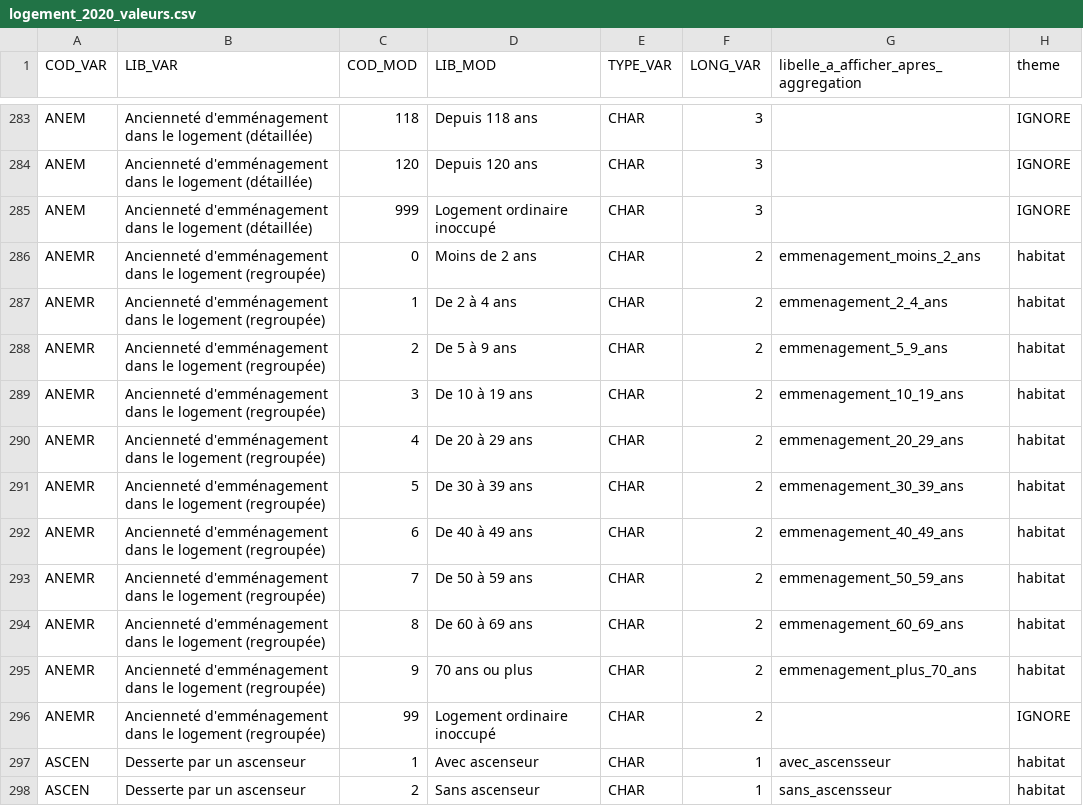
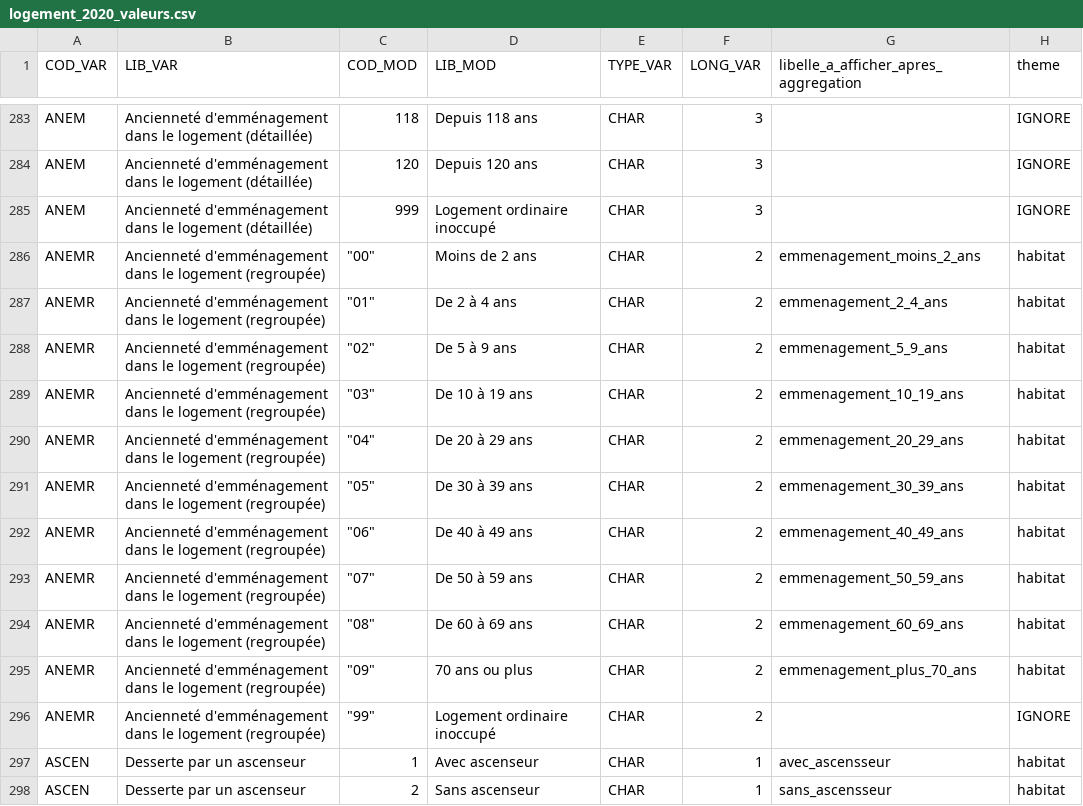
Before and after one commit to make-open-data/make-open-data, a CSV file: 4_seeds/logement_2020_valeurs.csv, drawn as a sheet; only a part is shown, gaps mark what is left out.

```diff
--- a/4_seeds/logement_2020_valeurs.csv
+++ b/4_seeds/logement_2020_valeurs.csv
@@ -285,13 +285,13 @@ ANEM,Ancienneté d'emménagement dans le logement (détaillée),120,Depuis 120 a
 ANEM,Ancienneté d'emménagement dans le logement (détaillée),999,Logement ordinaire inoccupé,CHAR,3,,IGNORE
-ANEMR,Ancienneté d'emménagement dans le logement (regroupée),0,Moins de 2 ans,CHAR,2,emmenagement_moins_2_ans,habitat
-ANEMR,Ancienneté d'emménagement dans le logement (regroupée),1,De 2 à 4 ans,CHAR,2,emmenagement_2_4_ans,habitat
-ANEMR,Ancienneté d'emménagement dans le logement (regroupée),2,De 5 à 9 ans,CHAR,2,emmenagement_5_9_ans,habitat
-ANEMR,Ancienneté d'emménagement dans le logement (regroupée),3,De 10 à 19 ans,CHAR,2,emmenagement_10_19_ans,habitat
-ANEMR,Ancienneté d'emménagement dans le logement (regroupée),4,De 20 à 29 ans,CHAR,2,emmenagement_20_29_ans,habitat
-ANEMR,Ancienneté d'emménagement dans le logement (regroupée),5,De 30 à 39 ans,CHAR,2,emmenagement_30_39_ans,habitat
-ANEMR,Ancienneté d'emménagement dans le logement (regroupée),6,De 40 à 49 ans,CHAR,2,emmenagement_40_49_ans,habitat
-ANEMR,Ancienneté d'emménagement dans le logement (regroupée),7,De 50 à 59 ans,CHAR,2,emmenagement_50_59_ans,habitat
-ANEMR,Ancienneté d'emménagement dans le logement (regroupée),8,De 60 à 69 ans,CHAR,2,emmenagement_60_69_ans,habitat
-ANEMR,Ancienneté d'emménagement dans le logement (regroupée),9,70 ans ou plus,CHAR,2,emmenagement_plus_70_ans,habitat
-ANEMR,Ancienneté d'emménagement dans le logement (regroupée),99,Logement ordinaire inoccupé,CHAR,2,,IGNORE
+ANEMR,Ancienneté d'emménagement dans le logement (regroupée),"""00""",Moins de 2 ans,CHAR,2,emmenagement_moins_2_ans,habitat
+ANEMR,Ancienneté d'emménagement dans le logement (regroupée),"""01""",De 2 à 4 ans,CHAR,2,emmenagement_2_4_ans,habitat
+ANEMR,Ancienneté d'emménagement dans le logement (regroupée),"""02""",De 5 à 9 ans,CHAR,2,emmenagement_5_9_ans,habitat
+ANEMR,Ancienneté d'emménagement dans le logement (regroupée),"""03""",De 10 à 19 ans,CHAR,2,emmenagement_10_19_ans,habitat
+ANEMR,Ancienneté d'emménagement dans le logement (regroupée),"""04""",De 20 à 29 ans,CHAR,2,emmenagement_20_29_ans,habitat
+ANEMR,Ancienneté d'emménagement dans le logement (regroupée),"""05""",De 30 à 39 ans,CHAR,2,emmenagement_30_39_ans,habitat
+ANEMR,Ancienneté d'emménagement dans le logement (regroupée),"""06""",De 40 à 49 ans,CHAR,2,emmenagement_40_49_ans,habitat
+ANEMR,Ancienneté d'emménagement dans le logement (regroupée),"""07""",De 50 à 59 ans,CHAR,2,emmenagement_50_59_ans,habitat
+ANEMR,Ancienneté d'emménagement dans le logement (regroupée),"""08""",De 60 à 69 ans,CHAR,2,emmenagement_60_69_ans,habitat
+ANEMR,Ancienneté d'emménagement dans le logement (regroupée),"""09""",70 ans ou plus,CHAR,2,emmenagement_plus_70_ans,habitat
+ANEMR,Ancienneté d'emménagement dans le logement (regroupée),"""99""",Logement ordinaire inoccupé,CHAR,2,,IGNORE
 ASCEN,Desserte par un ascenseur,1,Avec ascenseur,CHAR,1,avec_ascensseur,habitat
```
Also changed, not shown: 17 other files.
